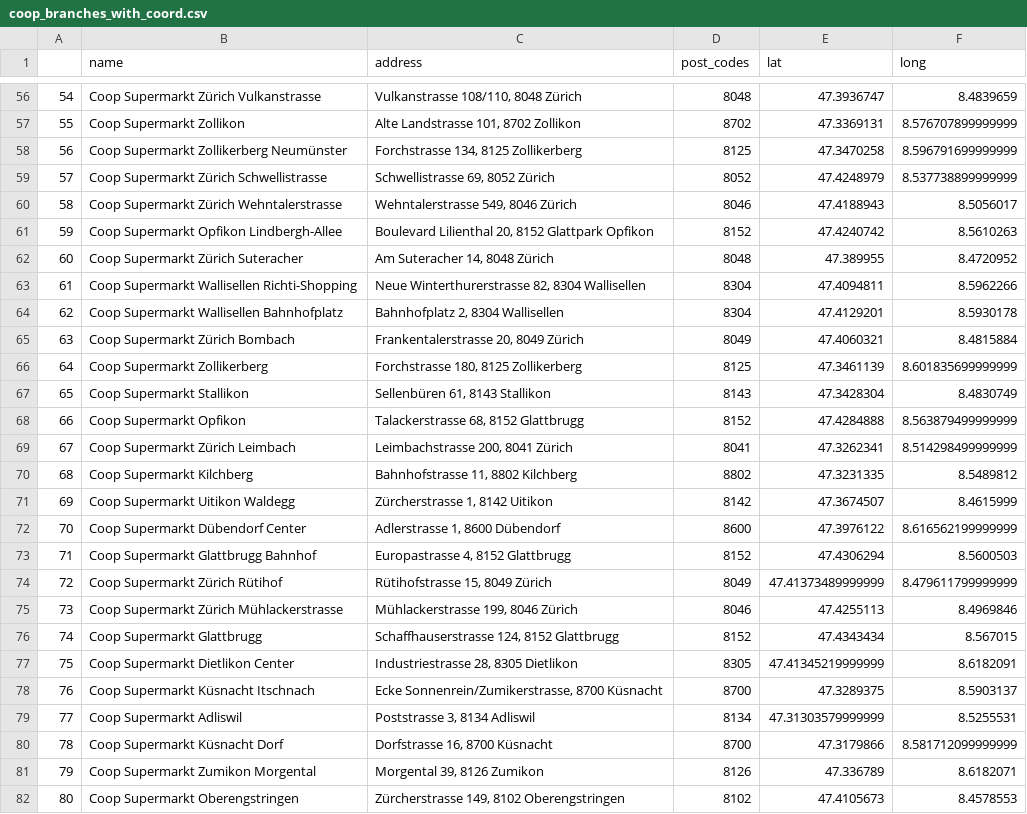
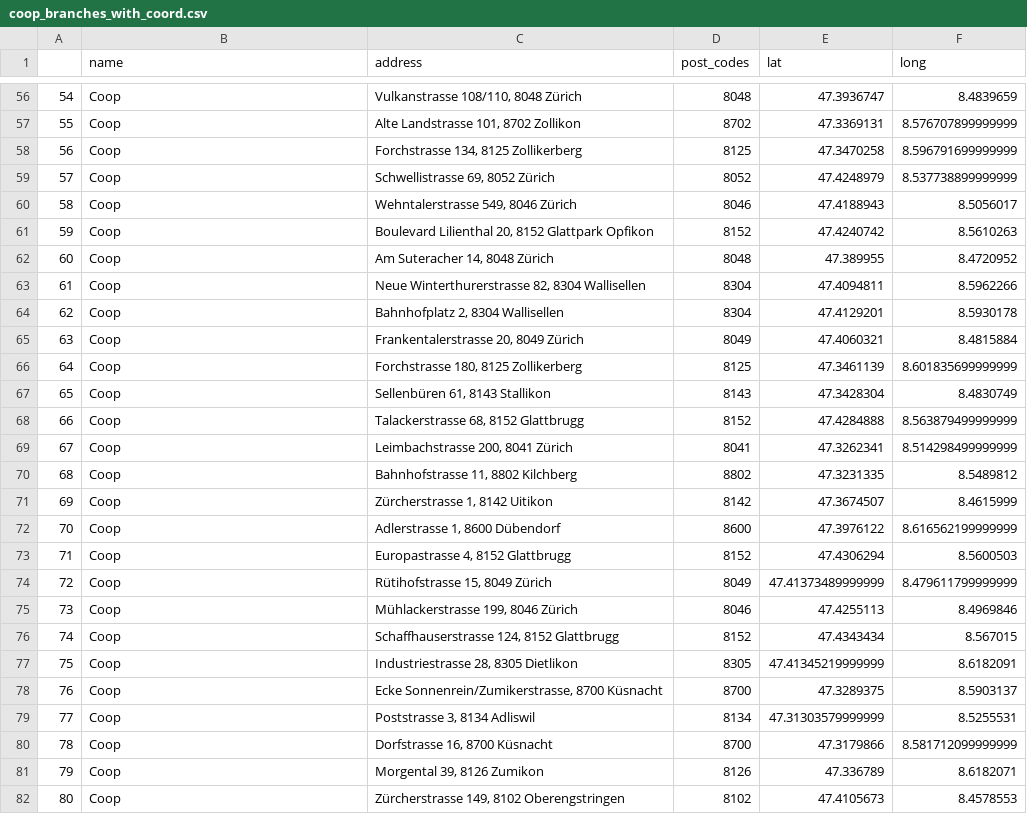
Before and after one commit to alexandraciobica/denner-challenge, a CSV file: data/coop_branches_with_coord.csv, drawn as a sheet; only a part is shown, gaps mark what is left out; the diff covers the shown part only.

```diff
--- a/data/coop_branches_with_coord.csv
+++ b/data/coop_branches_with_coord.csv
@@ -56,27 +56,27 @@
-54,Coop Supermarkt Zürich Vulkanstrasse,"Vulkanstrasse 108/110, 8048 Zürich",8048,47.3936747,8.4839659
-55,Coop Supermarkt Zollikon,"Alte Landstrasse 101, 8702 Zollikon",8702,47.3369131,8.576707899999999
-56,Coop Supermarkt Zollikerberg Neumünster,"Forchstrasse 134, 8125 Zollikerberg",8125,47.3470258,8.596791699999999
-57,Coop Supermarkt Zürich Schwellistrasse,"Schwellistrasse 69, 8052 Zürich",8052,47.4248979,8.537738899999999
-58,Coop Supermarkt Zürich Wehntalerstrasse,"Wehntalerstrasse 549, 8046 Zürich",8046,47.4188943,8.5056017
-59,Coop Supermarkt Opfikon Lindbergh-Allee,"Boulevard Lilienthal 20, 8152 Glattpark Opfikon",8152,47.4240742,8.5610263
-60,Coop Supermarkt Zürich Suteracher,"Am Suteracher 14, 8048 Zürich",8048,47.389955,8.4720952
-61,Coop Supermarkt Wallisellen Richti-Shopping,"Neue Winterthurerstrasse 82, 8304 Wallisellen",8304,47.4094811,8.5962266
-62,Coop Supermarkt Wallisellen Bahnhofplatz,"Bahnhofplatz 2, 8304 Wallisellen",8304,47.4129201,8.5930178
-63,Coop Supermarkt Zürich Bombach,"Frankentalerstrasse 20, 8049 Zürich",8049,47.4060321,8.4815884
-64,Coop Supermarkt Zollikerberg,"Forchstrasse 180, 8125 Zollikerberg",8125,47.3461139,8.601835699999999
-65,Coop Supermarkt Stallikon,"Sellenbüren 61, 8143 Stallikon",8143,47.3428304,8.4830749
-66,Coop Supermarkt Opfikon,"Talackerstrasse 68, 8152 Glattbrugg",8152,47.4284888,8.563879499999999
-67,Coop Supermarkt Zürich Leimbach,"Leimbachstrasse 200, 8041 Zürich",8041,47.3262341,8.514298499999999
-68,Coop Supermarkt Kilchberg,"Bahnhofstrasse 11, 8802 Kilchberg",8802,47.3231335,8.5489812
-69,Coop Supermarkt Uitikon Waldegg,"Zürcherstrasse 1, 8142 Uitikon",8142,47.3674507,8.4615999
-70,Coop Supermarkt Dübendorf Center,"Adlerstrasse 1, 8600 Dübendorf",8600,47.3976122,8.616562199999999
-71,Coop Supermarkt Glattbrugg Bahnhof,"Europastrasse 4, 8152 Glattbrugg",8152,47.4306294,8.5600503
-72,Coop Supermarkt Zürich Rütihof,"Rütihofstrasse 15, 8049 Zürich",8049,47.41373489999999,8.479611799999999
-73,Coop Supermarkt Zürich Mühlackerstrasse,"Mühlackerstrasse 199, 8046 Zürich",8046,47.4255113,8.4969846
-74,Coop Supermarkt Glattbrugg,"Schaffhauserstrasse 124, 8152 Glattbrugg",8152,47.4343434,8.567015
-75,Coop Supermarkt Dietlikon Center,"Industriestrasse 28, 8305 Dietlikon",8305,47.41345219999999,8.6182091
-76,Coop Supermarkt Küsnacht Itschnach,"Ecke Sonnenrein/Zumikerstrasse, 8700 Küsnacht",8700,47.3289375,8.5903137
-77,Coop Supermarkt Adliswil,"Poststrasse 3, 8134 Adliswil",8134,47.31303579999999,8.5255531
-78,Coop Supermarkt Küsnacht Dorf,"Dorfstrasse 16, 8700 Küsnacht",8700,47.3179866,8.581712099999999
-79,Coop Supermarkt Zumikon Morgental,"Morgental 39, 8126 Zumikon",8126,47.336789,8.6182071
-80,Coop Supermarkt Oberengstringen,"Zürcherstrasse 149, 8102 Oberengstringen",8102,47.4105673,8.4578553
+54,Coop,"Vulkanstrasse 108/110, 8048 Zürich",8048,47.3936747,8.4839659
+55,Coop,"Alte Landstrasse 101, 8702 Zollikon",8702,47.3369131,8.576707899999999
+56,Coop,"Forchstrasse 134, 8125 Zollikerberg",8125,47.3470258,8.596791699999999
+57,Coop,"Schwellistrasse 69, 8052 Zürich",8052,47.4248979,8.537738899999999
+58,Coop,"Wehntalerstrasse 549, 8046 Zürich",8046,47.4188943,8.5056017
+59,Coop,"Boulevard Lilienthal 20, 8152 Glattpark Opfikon",8152,47.4240742,8.5610263
+60,Coop,"Am Suteracher 14, 8048 Zürich",8048,47.389955,8.4720952
+61,Coop,"Neue Winterthurerstrasse 82, 8304 Wallisellen",8304,47.4094811,8.5962266
+62,Coop,"Bahnhofplatz 2, 8304 Wallisellen",8304,47.4129201,8.5930178
+63,Coop,"Frankentalerstrasse 20, 8049 Zürich",8049,47.4060321,8.4815884
+64,Coop,"Forchstrasse 180, 8125 Zollikerberg",8125,47.3461139,8.601835699999999
+65,Coop,"Sellenbüren 61, 8143 Stallikon",8143,47.3428304,8.4830749
+66,Coop,"Talackerstrasse 68, 8152 Glattbrugg",8152,47.4284888,8.563879499999999
+67,Coop,"Leimbachstrasse 200, 8041 Zürich",8041,47.3262341,8.514298499999999
+68,Coop,"Bahnhofstrasse 11, 8802 Kilchberg",8802,47.3231335,8.5489812
+69,Coop,"Zürcherstrasse 1, 8142 Uitikon",8142,47.3674507,8.4615999
+70,Coop,"Adlerstrasse 1, 8600 Dübendorf",8600,47.3976122,8.616562199999999
+71,Coop,"Europastrasse 4, 8152 Glattbrugg",8152,47.4306294,8.5600503
+72,Coop,"Rütihofstrasse 15, 8049 Zürich",8049,47.41373489999999,8.479611799999999
+73,Coop,"Mühlackerstrasse 199, 8046 Zürich",8046,47.4255113,8.4969846
+74,Coop,"Schaffhauserstrasse 124, 8152 Glattbrugg",8152,47.4343434,8.567015
+75,Coop,"Industriestrasse 28, 8305 Dietlikon",8305,47.41345219999999,8.6182091
+76,Coop,"Ecke Sonnenrein/Zumikerstrasse, 8700 Küsnacht",8700,47.3289375,8.5903137
+77,Coop,"Poststrasse 3, 8134 Adliswil",8134,47.31303579999999,8.5255531
+78,Coop,"Dorfstrasse 16, 8700 Küsnacht",8700,47.3179866,8.581712099999999
+79,Coop,"Morgental 39, 8126 Zumikon",8126,47.336789,8.6182071
+80,Coop,"Zürcherstrasse 149, 8102 Oberengstringen",8102,47.4105673,8.4578553
```
Also changed, not shown: 133 edited cells elsewhere in this file, 2 other files.
